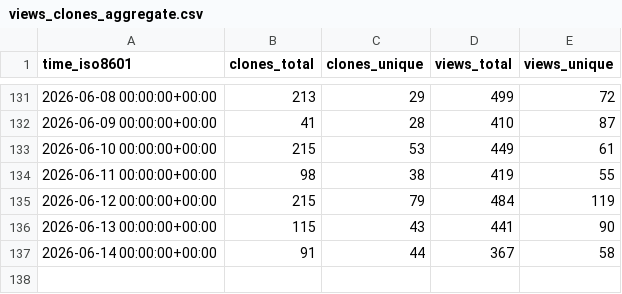
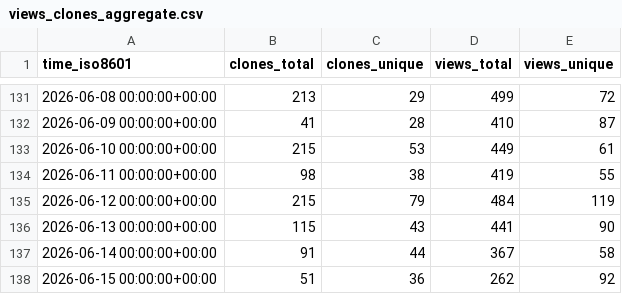
Before and after one commit to awslabs/fullstack-solution-template-for-agentcore, a CSV file: awslabs/fullstack-solution-template-for-agentcore/ghrs-data/views_clones_aggregate.csv, drawn as a sheet; only a part is shown, gaps mark what is left out.

```diff
--- a/awslabs/fullstack-solution-template-for-agentcore/ghrs-data/views_clones_aggregate.csv
+++ b/awslabs/fullstack-solution-template-for-agentcore/ghrs-data/views_clones_aggregate.csv
@@ -137 +137,2 @@ time_iso8601,clones_total,clones_unique,views_total,views_unique
 2026-06-14 00:00:00+00:00,91,44,367,58
+2026-06-15 00:00:00+00:00,51,36,262,92
```
Also changed, not shown: 1 other file.
